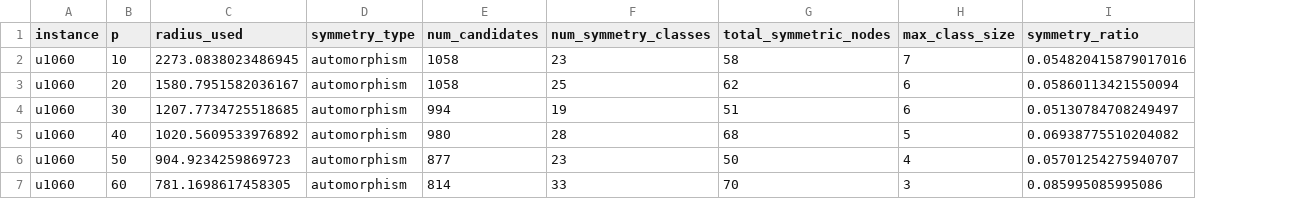
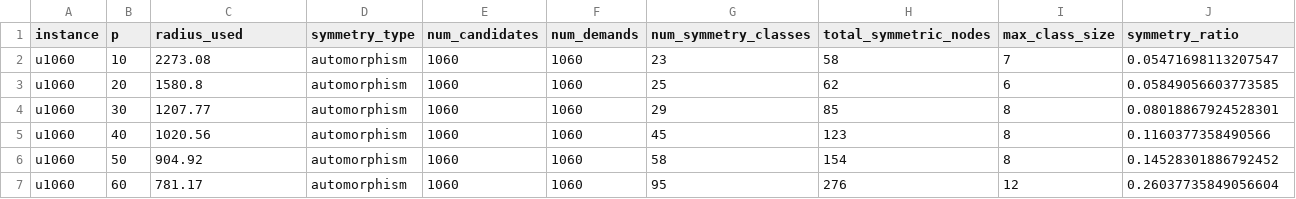
Before and after one commit to djnhngocduc/P-Center, a CSV file: results/symmetry/symmetry_summary_u1060.csv, drawn as a sheet; only a part is shown; addresses are those after the commit; the diff covers the shown part only; the diff names each change by its address in the sheet, - before the commit and + after, or states it on an @@ line.

```diff
--- a/results/symmetry/symmetry_summary_u1060.csv
+++ b/results/symmetry/symmetry_summary_u1060.csv
+column F (num_demands), rows 2-7: all 1060
-C2 (radius_used): 2273.0838023486945
+C2 (radius_used): 2273.08
-E2:E3 (num_candidates): 1058
+E2:E3 (num_candidates): 1060
-J2 (symmetry_ratio): 0.054820415879017016
+J2 (symmetry_ratio): 0.05471698113207547
-C3 (radius_used): 1580.7951582036167
+C3 (radius_used): 1580.8
-J3 (symmetry_ratio): 0.05860113421550094
+J3 (symmetry_ratio): 0.05849056603773585
-C4 (radius_used): 1207.7734725518685
+C4 (radius_used): 1207.77
-E4 (num_candidates): 994
+E4 (num_candidates): 1060
-G4 (num_symmetry_classes): 19
+G4 (num_symmetry_classes): 29
-H4 (total_symmetric_nodes): 51
+H4 (total_symmetric_nodes): 85
-I4 (max_class_size): 6
+I4 (max_class_size): 8
-J4 (symmetry_ratio): 0.05130784708249497
+J4 (symmetry_ratio): 0.08018867924528301
-C5 (radius_used): 1020.5609533976892
+C5 (radius_used): 1020.56
-E5 (num_candidates): 980
+E5 (num_candidates): 1060
-G5 (num_symmetry_classes): 28
+G5 (num_symmetry_classes): 45
-H5 (total_symmetric_nodes): 68
+H5 (total_symmetric_nodes): 123
-I5 (max_class_size): 5
+I5 (max_class_size): 8
-J5 (symmetry_ratio): 0.06938775510204082
+J5 (symmetry_ratio): 0.1160377358490566
-C6 (radius_used): 904.9234259869723
+C6 (radius_used): 904.92
-E6 (num_candidates): 877
+E6 (num_candidates): 1060
-G6 (num_symmetry_classes): 23
+G6 (num_symmetry_classes): 58
-H6 (total_symmetric_nodes): 50
+H6 (total_symmetric_nodes): 154
-I6 (max_class_size): 4
+I6 (max_class_size): 8
-J6 (symmetry_ratio): 0.05701254275940707
+J6 (symmetry_ratio): 0.14528301886792452
-C7 (radius_used): 781.1698617458305
+C7 (radius_used): 781.17
-E7 (num_candidates): 814
+E7 (num_candidates): 1060
-G7 (num_symmetry_classes): 33
+G7 (num_symmetry_classes): 95
-H7 (total_symmetric_nodes): 70
+H7 (total_symmetric_nodes): 276
-I7 (max_class_size): 3
+I7 (max_class_size): 12
-J7 (symmetry_ratio): 0.085995085995086
+J7 (symmetry_ratio): 0.26037735849056604
```
Also changed, not shown: 51 edited cells elsewhere in this file, results/symmetry/symmetry_details_u1817.csv, results/symmetry/symmetry_summary_u1817.csv, 9 other files.
